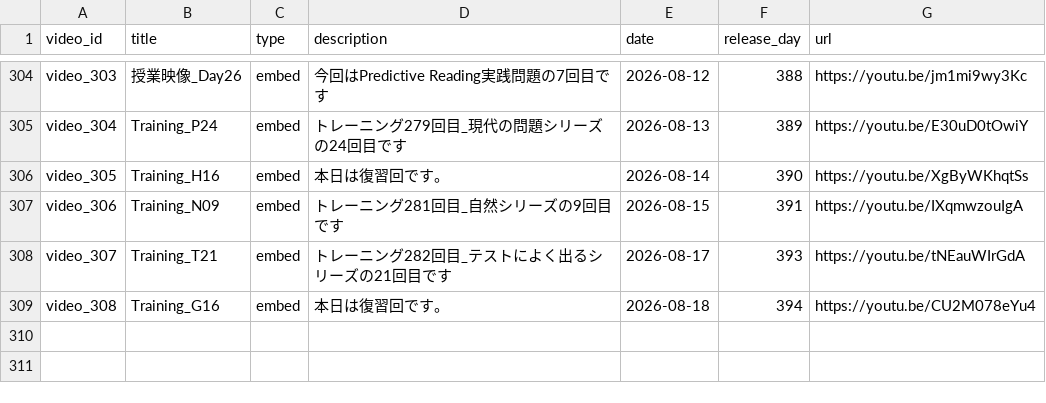
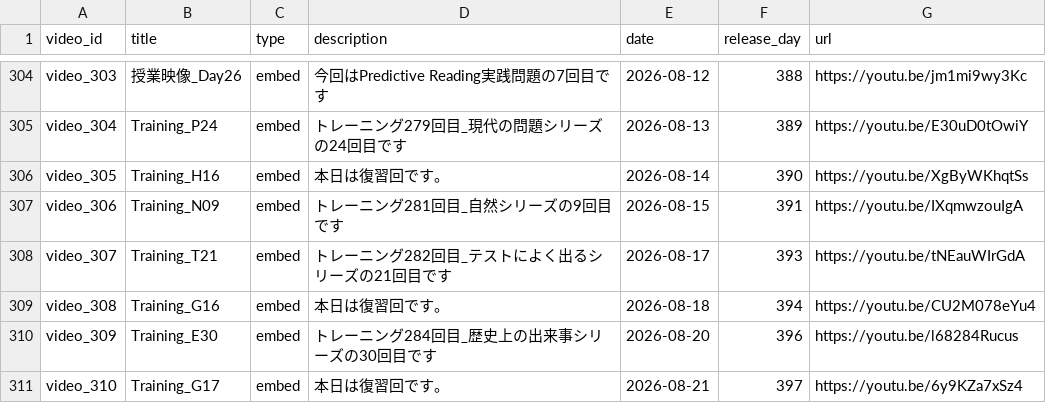
Before and after one commit to boost-ogawa/english-booster, a CSV file: videos.csv, drawn as a sheet; only a part is shown, gaps mark what is left out.

Commit message:
Auto-update videos.csv

```diff
--- a/videos.csv
+++ b/videos.csv
@@ -309 +309,3 @@ video_307,Training_T21,embed,トレーニング282回目_テストによく出
 video_308,Training_G16,embed,本日は復習回です。,2026-08-18,394,https://youtu.be/CU2M078eYu4
+video_309,Training_E30,embed,トレーニング284回目_歴史上の出来事シリーズの30回目です,2026-08-20,396,https://youtu.be/l68284Rucus
+video_310,Training_G17,embed,本日は復習回です。,2026-08-21,397,https://youtu.be/6y9KZa7xSz4
```
